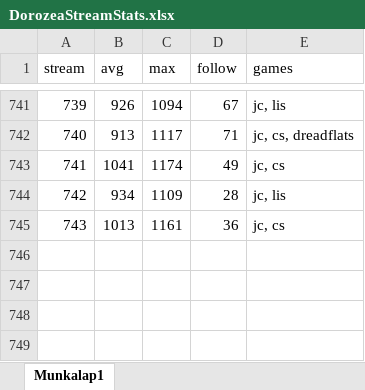
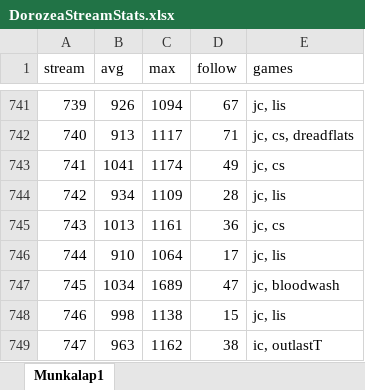
Before and after one commit to balintkardos/ChatlogDorozea, an Excel workbook: DorozeaStreamStats.xlsx, sheet Munkalap1, drawn as a sheet; only a part is shown, gaps mark what is left out; values as stored, in another font and other column widths than the file's, no borders; charts and pictures not drawn; the diff names each change by its address in the sheet, - before the commit and + after, or states it on an @@ line.

```diff
--- a/DorozeaStreamStats.xlsx (sheet Munkalap1)
+++ b/DorozeaStreamStats.xlsx (sheet Munkalap1)
+row 746: 744 | 910 | 1064 | 17 | jc, lis
+row 747: 745 | 1034 | 1689 | 47 | jc, bloodwash
+row 748: 746 | 998 | 1138 | 15 | jc, lis
+row 749: 747 | 963 | 1162 | 38 | ic, outlastT
```
Also changed, not shown: 6 other files.
